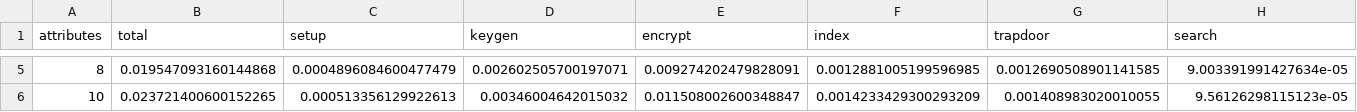
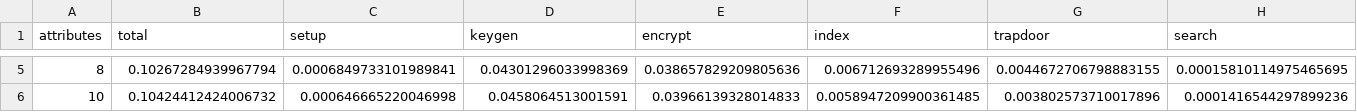
Before and after one commit to mohan-1698/Searching_CP_ABE, a CSV file: outputs/attributes_benchmark.csv, drawn as a sheet; only a part is shown, gaps mark what is left out; the diff covers the shown part only; the diff names each change by its address in the sheet, - before the commit and + after, or states it on an @@ line.

Commit message:
Added multiple plots for time vs attributes for different operations

```diff
--- a/outputs/attributes_benchmark.csv
+++ b/outputs/attributes_benchmark.csv
-B5 (total): 0.019547093160144868
+B5 (total): 0.10267284939967794
-C5 (setup): 0.0004896084600477479
+C5 (setup): 0.0006849733101989841
-D5 (keygen): 0.002602505700197071
+D5 (keygen): 0.04301296033998369
-E5 (encrypt): 0.009274202479828091
+E5 (encrypt): 0.038657829209805636
-F5 (index): 0.0012881005199596985
+F5 (index): 0.006712693289955496
-G5 (trapdoor): 0.0012690508901141585
+G5 (trapdoor): 0.0044672706798883155
-H5 (search): 9.003391991427634e-05
+H5 (search): 0.00015810114975465695
-B6 (total): 0.023721400600152265
+B6 (total): 0.10424412424006732
-C6 (setup): 0.000513356129922613
+C6 (setup): 0.000646665220046998
-D6 (keygen): 0.00346004642015032
+D6 (keygen): 0.0458064513001591
-E6 (encrypt): 0.011508002600348847
+E6 (encrypt): 0.03966139328014833
-F6 (index): 0.0014233429300293209
+F6 (index): 0.0058947209900361485
-G6 (trapdoor): 0.001408983020010055
+G6 (trapdoor): 0.003802573710017896
-H6 (search): 9.56126298115123e-05
+H6 (search): 0.0001416544297899236
```
Also changed, not shown: 31 edited cells elsewhere in this file, outputs/keywords_benchmark.csv, 15 other files.
